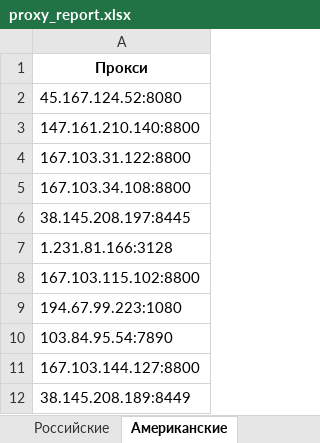
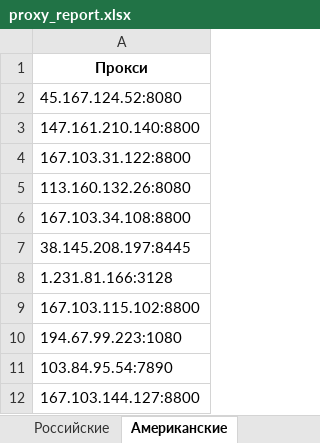
Before and after one commit to Ganjo1st/Proctor, an Excel workbook: reports/proxy_report.xlsx, sheet Американские, drawn as a sheet; only a part is shown; the shorter side is filled out with more unchanged rows; values as stored, in another font and other column widths than the file's, no borders; the diff names each change by its address in the sheet, - before the commit and + after, or states it on an @@ line.

```diff
--- a/reports/proxy_report.xlsx (sheet Американские)
+++ b/reports/proxy_report.xlsx (sheet Американские)
+row 5: 113.160.132.26:8080
```
Also changed, not shown: sheet Все прокси, sheet Рабочие, sheet Статистика, 4 other files.
